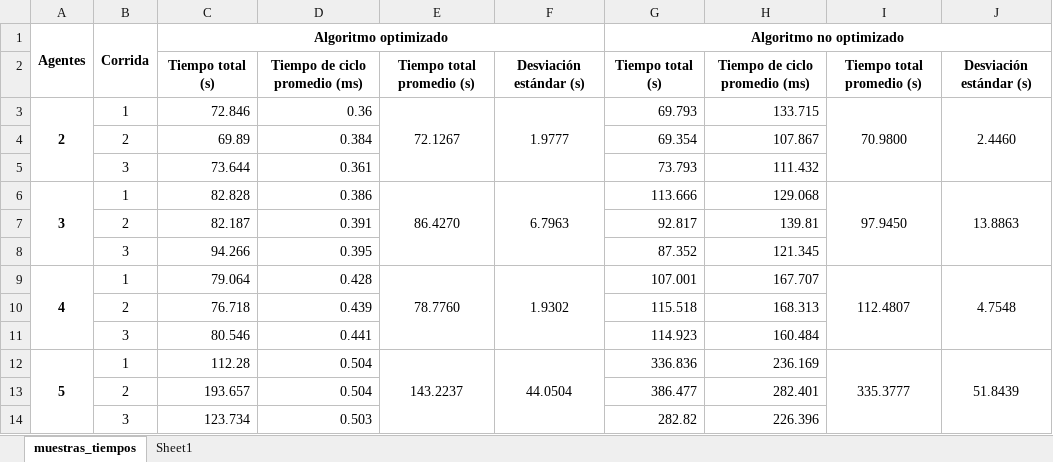
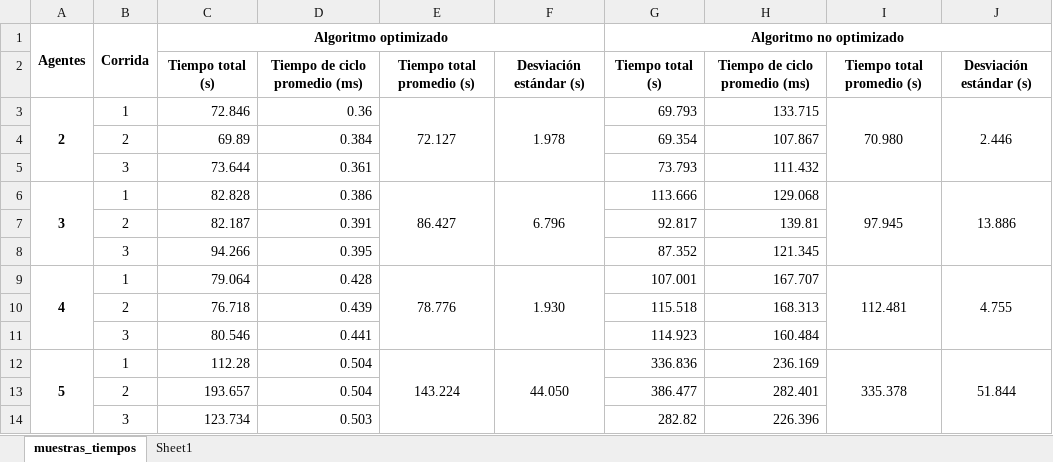
Before and after one commit to gerardopf/tesis-gerardo, an Excel workbook: prototipo/muestras_tiempos/finales/muestras_tiempos_finales.xlsx, sheet muestras_tiempos, drawn as a sheet; values as stored, in another font and other column widths than the file's, no borders; charts and pictures not drawn; the diff names each change by its address in the sheet, - before the commit and + after, or states it on an @@ line.

```diff
--- a/prototipo/muestras_tiempos/finales/muestras_tiempos_finales.xlsx (sheet muestras_tiempos)
+++ b/prototipo/muestras_tiempos/finales/muestras_tiempos_finales.xlsx (sheet muestras_tiempos)
-E3: 72.1267
+E3: 72.127
-F3: 1.9777
+F3: 1.978
-I3: 70.9800
+I3: 70.980
-J3: 2.4460
+J3: 2.446
-E6: 86.4270
+E6: 86.427
-F6: 6.7963
+F6: 6.796
-I6: 97.9450
+I6: 97.945
-J6: 13.8863
+J6: 13.886
-E9: 78.7760
+E9: 78.776
-F9: 1.9302
+F9: 1.930
-I9: 112.4807
+I9: 112.481
-J9: 4.7548
+J9: 4.755
-E12: 143.2237
+E12: 143.224
-F12: 44.0504
+F12: 44.050
-I12: 335.3777
+I12: 335.378
-J12: 51.8439
+J12: 51.844
```
Also changed, not shown: sheet Sheet1, charts or pictures, prototipo/muestras_optimizacion_numpy/optimizacion_tiempos_numpy.xlsx, 19 other files.
